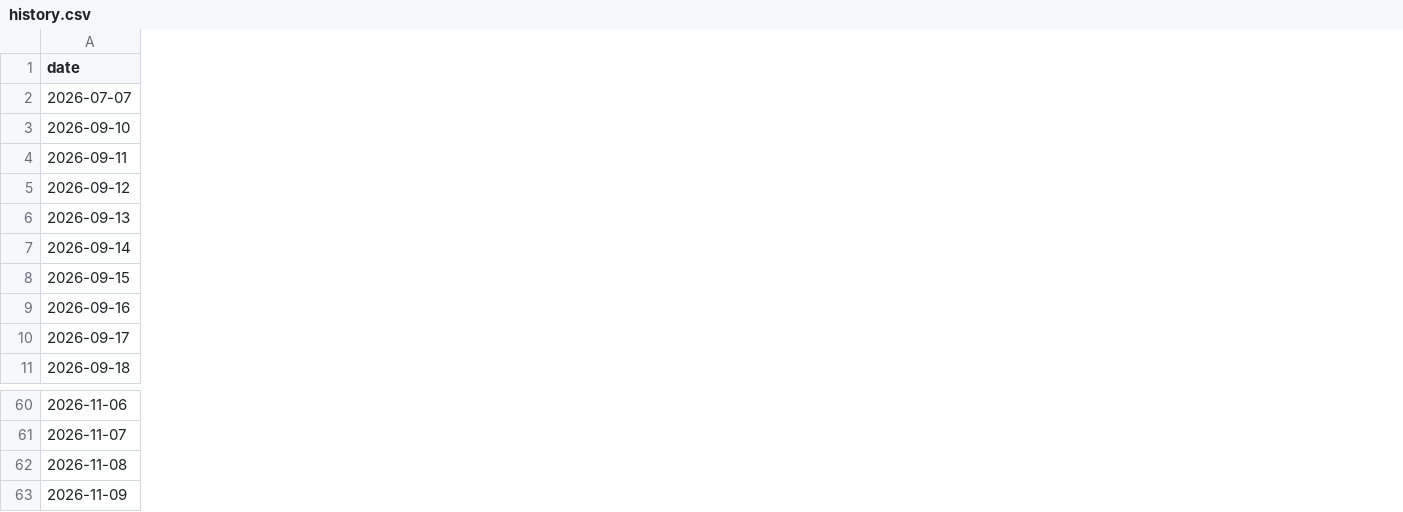
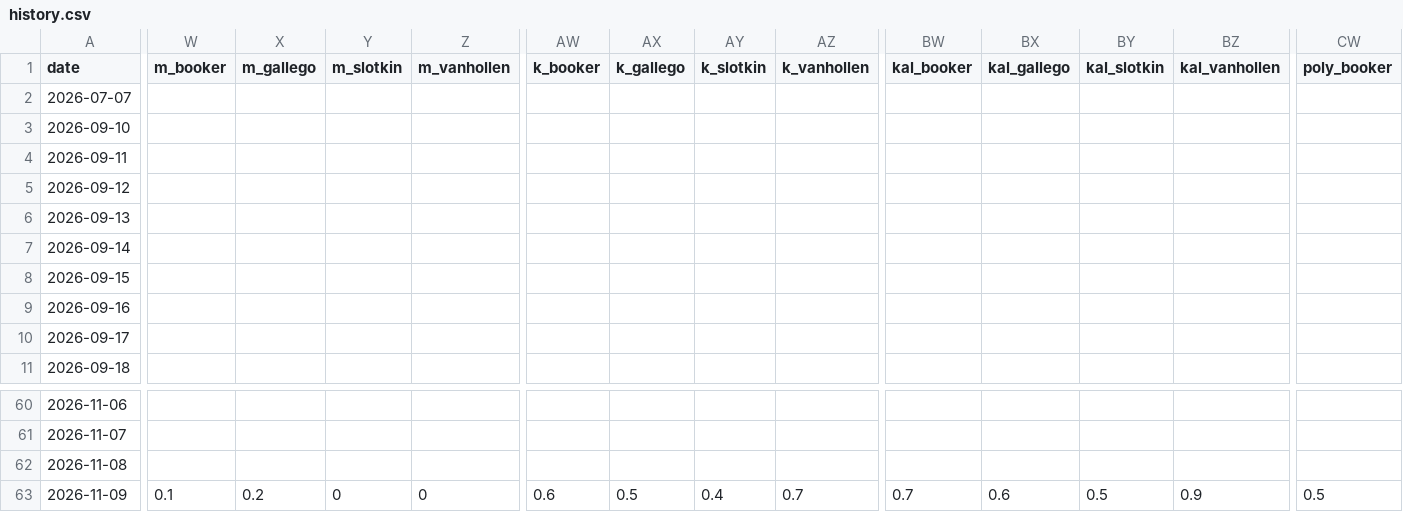
Before and after one commit to driscollglobe/2028-machine, a CSV file: history.csv, drawn as a sheet; only a part is shown, gaps mark what is left out; the diff covers the shown part only; the diff names each change by its address in the sheet, - before the commit and + after, or states it on an @@ line.

```diff
--- a/history.csv
+++ b/history.csv
+column W (m_booker), row 63: 0.1
+column X (m_gallego), row 63: 0.2
+column Y (m_slotkin), row 63: 0
+column Z (m_vanhollen), row 63: 0
+column AW (k_booker), row 63: 0.6
+column AX (k_gallego), row 63: 0.5
+column AY (k_slotkin), row 63: 0.4
+column AZ (k_vanhollen), row 63: 0.7
+column BW (kal_booker), row 63: 0.7
+column BX (kal_gallego), row 63: 0.6
+column BY (kal_slotkin), row 63: 0.5
+column BZ (kal_vanhollen), row 63: 0.9
+column CW (poly_booker), row 63: 0.5
```
Also changed, not shown: 7 added columns and 35 edited cells elsewhere in this file, attention.csv, polls.csv, 30 other files.
